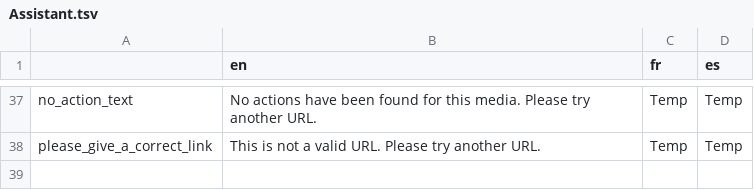
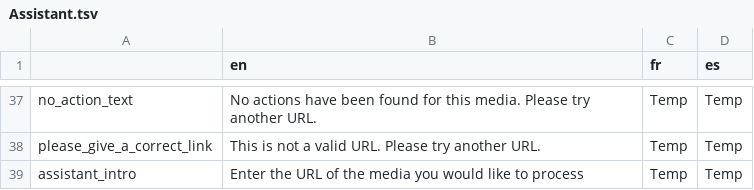
Before and after one commit to AFP-Medialab/verification-plugin, a TSV file: src/LocalDictionary/components/NavItems/tools/Assistant.tsv, drawn as a sheet; only a part is shown, gaps mark what is left out; the diff names each change by its address in the sheet, - before the commit and + after, or states it on an @@ line.

Commit message:
adding a bit of an intro

```diff
--- a/src/LocalDictionary/components/NavItems/tools/Assistant.tsv
+++ b/src/LocalDictionary/components/NavItems/tools/Assistant.tsv
+row 39: assistant_intro | Enter the URL of the media you would like to process | Temp | Temp
```
Also changed, not shown: 2 other files.
